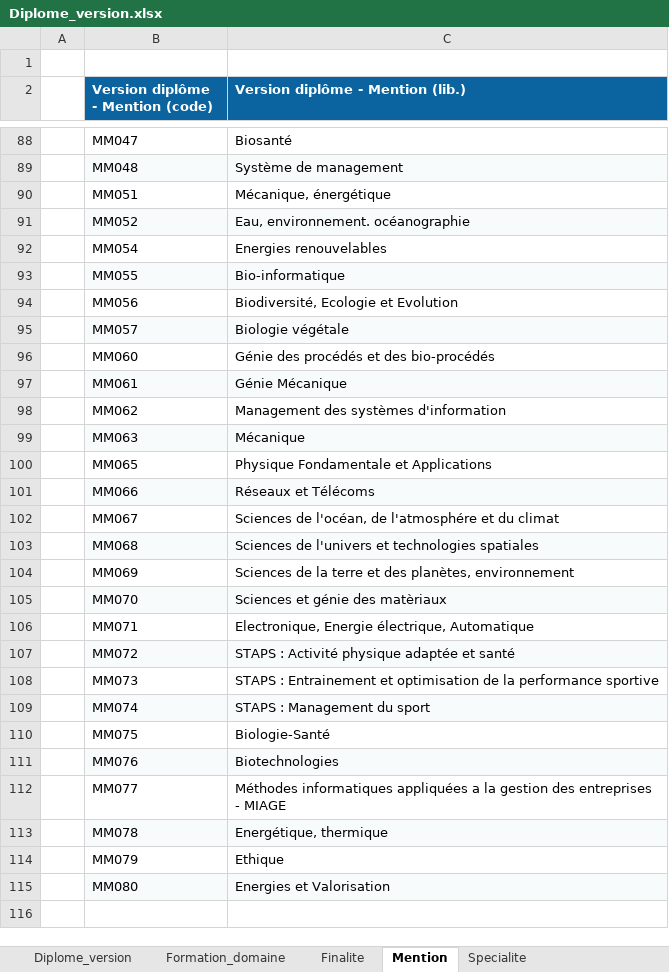
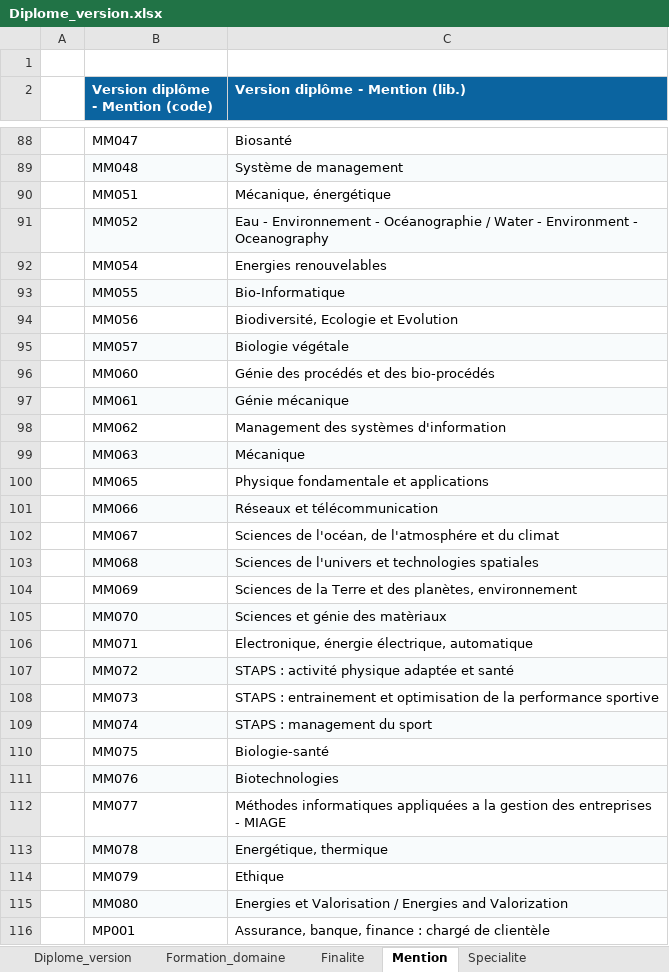
Before and after one commit to ove-ut3/apogee, an Excel workbook: raw/Diplome_version.xlsx, sheet Mention, drawn as a sheet; only a part is shown, gaps mark what is left out; values as stored, in another font and other column widths than the file's, no borders; the diff covers the shown part only; the diff names each change by its address in the sheet, - before the commit and + after, or states it on an @@ line.

```diff
--- a/raw/Diplome_version.xlsx (sheet Mention)
+++ b/raw/Diplome_version.xlsx (sheet Mention)
-C91 (Version diplôme - Mention (lib.)): Eau, environnement. océanographie
+C91 (Version diplôme - Mention (lib.)): Eau - Environnement - Océanographie / Water - Environment - Oceanography
-C93 (Version diplôme - Mention (lib.)): Bio-informatique
+C93 (Version diplôme - Mention (lib.)): Bio-Informatique
-C97 (Version diplôme - Mention (lib.)): Génie Mécanique
+C97 (Version diplôme - Mention (lib.)): Génie mécanique
-C100 (Version diplôme - Mention (lib.)): Physique Fondamentale et Applications
+C100 (Version diplôme - Mention (lib.)): Physique fondamentale et applications
-C101 (Version diplôme - Mention (lib.)): Réseaux et Télécoms
+C101 (Version diplôme - Mention (lib.)): Réseaux et télécommunication
-C104 (Version diplôme - Mention (lib.)): …de la terre et des…
+C104 (Version diplôme - Mention (lib.)): …de la Terre et des…
-C106 (Version diplôme - Mention (lib.)): Electronique, Energie électrique, Automatique
+C106 (Version diplôme - Mention (lib.)): Electronique, énergie électrique, automatique
-C107 (Version diplôme - Mention (lib.)): STAPS : Activité physique adaptée et santé
+C107 (Version diplôme - Mention (lib.)): STAPS : activité physique adaptée et santé
-C108 (Version diplôme - Mention (lib.)): STAPS : Entrainement et optimisation…
+C108 (Version diplôme - Mention (lib.)): STAPS : entrainement et optimisation…
-C109 (Version diplôme - Mention (lib.)): STAPS : Management du sport
+C109 (Version diplôme - Mention (lib.)): STAPS : management du sport
-C110 (Version diplôme - Mention (lib.)): Biologie-Santé
+C110 (Version diplôme - Mention (lib.)): Biologie-santé
-C115 (Version diplôme - Mention (lib.)): Energies et Valorisation
+C115 (Version diplôme - Mention (lib.)): Energies et Valorisation / Energies and Valorization
+row 116:  | MP001 | Assurance, banque, finance : chargé de clientèle
```
Also changed, not shown: 5 edited cells elsewhere in this sheet, sheet Diplome_version, sheet Formation_domaine, raw/Composante.xlsx, raw/Diplome.xlsx, 5 other files.
